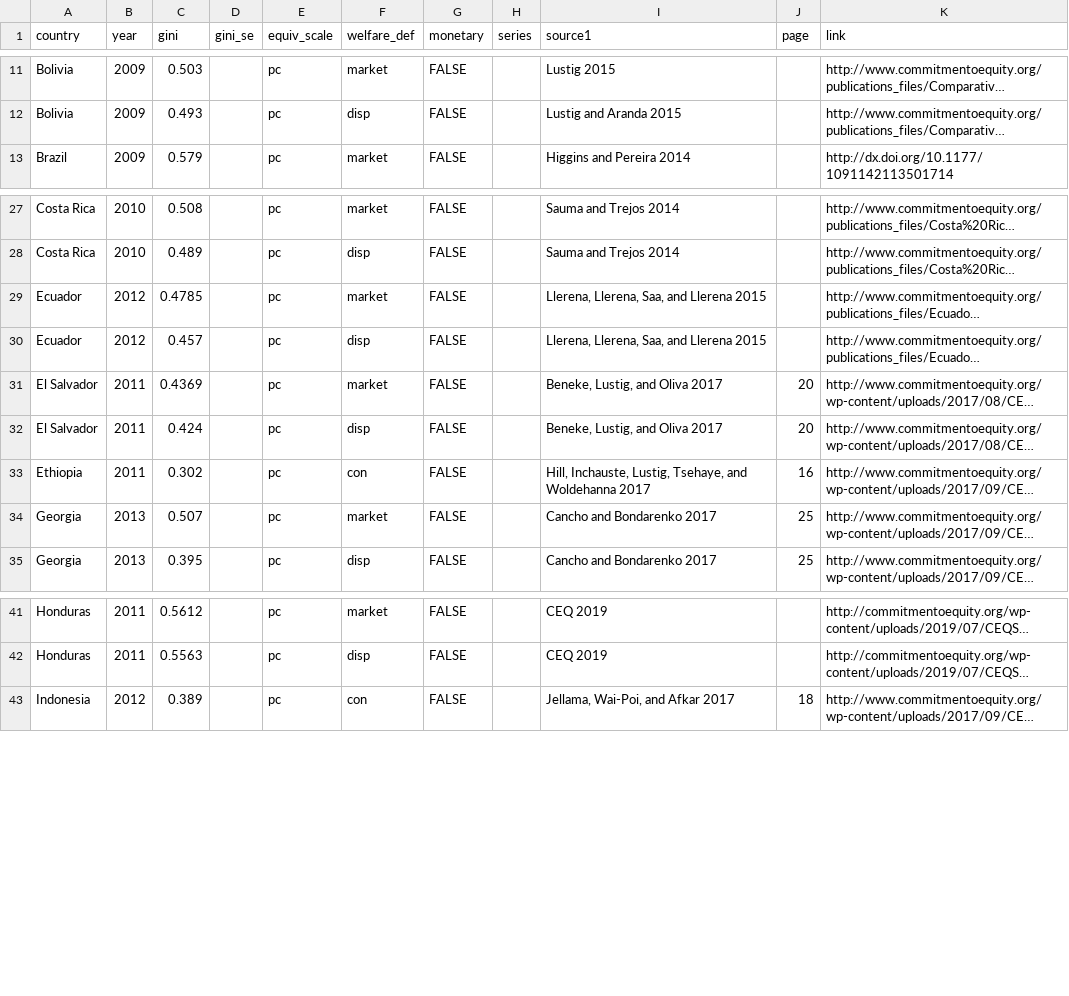
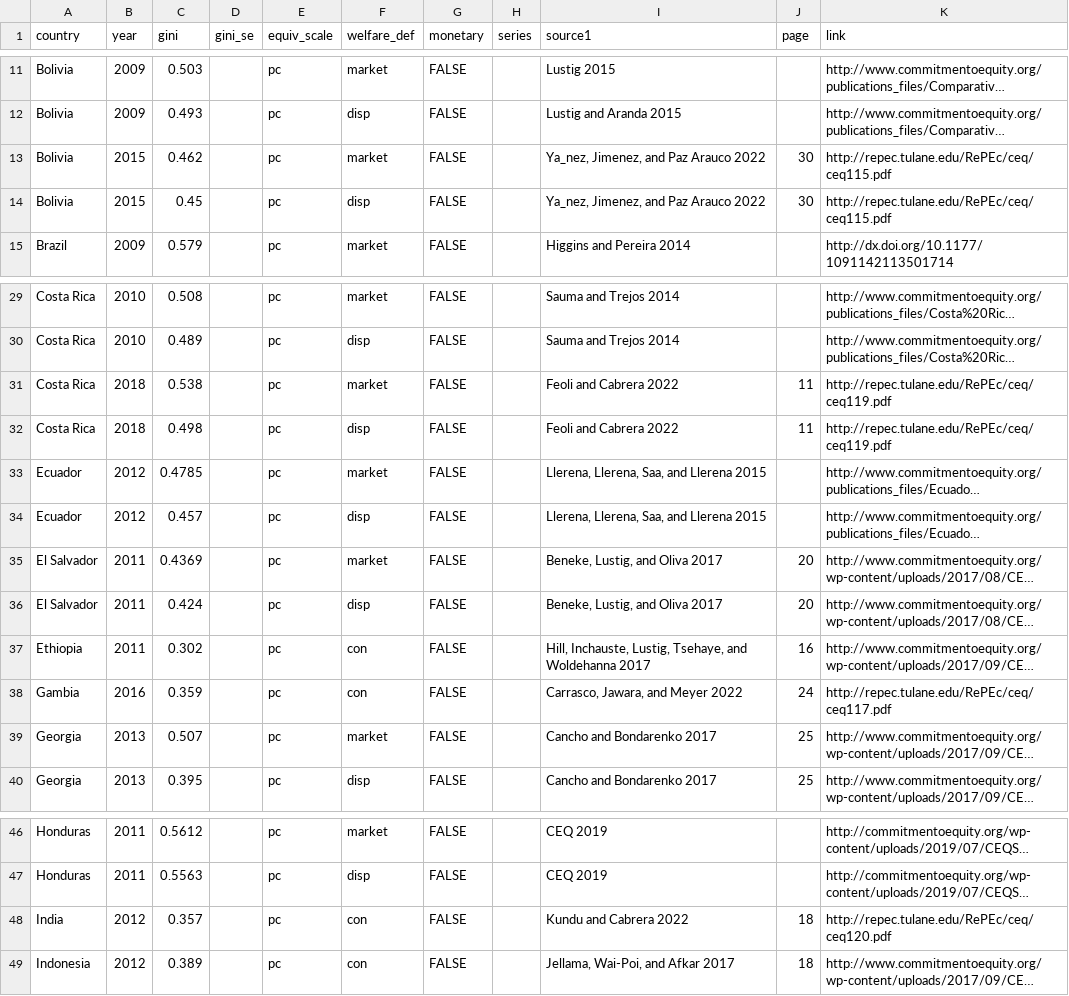
Before and after one commit to fsolt/swiid, a CSV file: data-raw/ceq.csv, drawn as a sheet; only a part is shown, gaps mark what is left out; long unchanged cells end in …; the diff names each change by its address in the sheet, - before the commit and + after, or states it on an @@ line.

Commit message:
update

```diff
--- a/data-raw/ceq.csv
+++ b/data-raw/ceq.csv
+row 13: Bolivia | 2015 | 0.462 |  | pc | market | FALSE |  | Ya_nez, Jimenez, and Paz Arauco 2022 | 30 | http://repec.tulane.edu/RePEc/ceq/ceq115.pdf
+row 14: Bolivia | 2015 | 0.45 |  | pc | disp | FALSE |  | Ya_nez, Jimenez, and Paz Arauco 2022 | 30 | http://repec.tulane.edu/RePEc/ceq/ceq115.pdf
+row 31: Costa Rica | 2018 | 0.538 |  | pc | market | FALSE |  | Feoli and Cabrera 2022 | 11 | http://repec.tulane.edu/RePEc/ceq/ceq119.pdf
+row 32: Costa Rica | 2018 | 0.498 |  | pc | disp | FALSE |  | Feoli and Cabrera 2022 | 11 | http://repec.tulane.edu/RePEc/ceq/ceq119.pdf
+row 38: Gambia | 2016 | 0.359 |  | pc | con | FALSE |  | Carrasco, Jawara, and Meyer 2022 | 24 | http://repec.tulane.edu/RePEc/ceq/ceq117.pdf
+row 48: India | 2012 | 0.357 |  | pc | con | FALSE |  | Kundu and Cabrera 2022 | 18 | http://repec.tulane.edu/RePEc/ceq/ceq120.pdf
```
